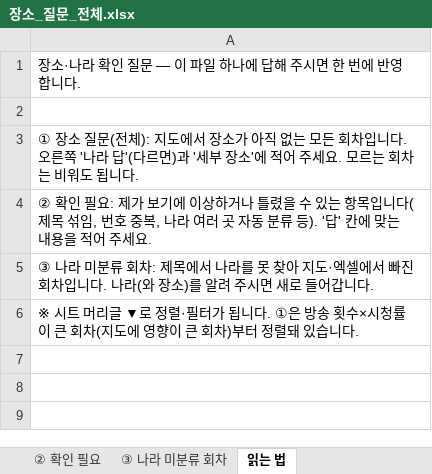
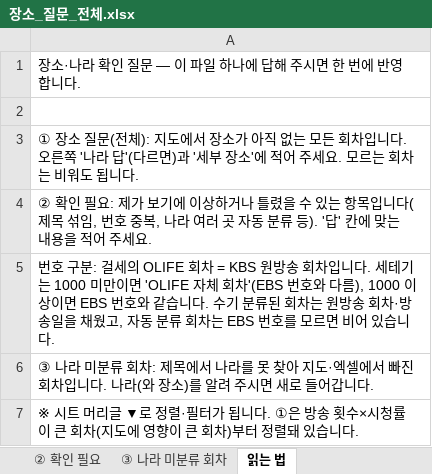
Before and after one commit to christine1150/kt-ena-programming-agent, an Excel workbook: docs/olife-geo/장소_질문_전체.xlsx, sheet 읽는 법, drawn as a sheet; values as stored, in another font and other column widths than the file's, no borders; the diff names each change by its address in the sheet, - before the commit and + after, or states it on an @@ line.

```diff
--- a/docs/olife-geo/장소_질문_전체.xlsx (sheet 읽는 법)
+++ b/docs/olife-geo/장소_질문_전체.xlsx (sheet 읽는 법)
+row 5: 번호 구분: 걸세의 OLIFE 회차 = KBS 원방송 회차입니다. 세테기는 1000 미만이면 'OLIFE 자체 회차'(EBS 번호와 다름), 1000 이상이면 EBS 번호와 같습니다. 수기 분류된 회차는 원방송 회차·방송일을 채웠고, 자동 분류 회차는 EBS 번호를 모르면 비어 있습니다.
```
Also changed, not shown: sheet ③ 나라 미분류 회차, sheet ② 확인 필요, sheet ① 장소 질문(전체), docs/olife-geo/OLIFE_나라별_회차별_시청률.xlsx, 5 other files.
